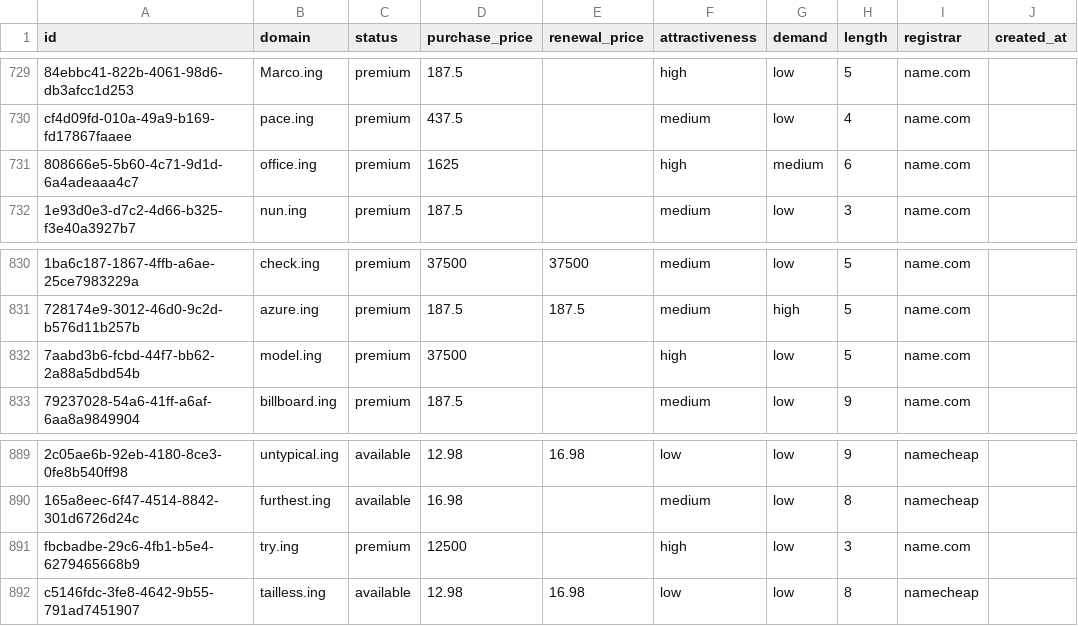
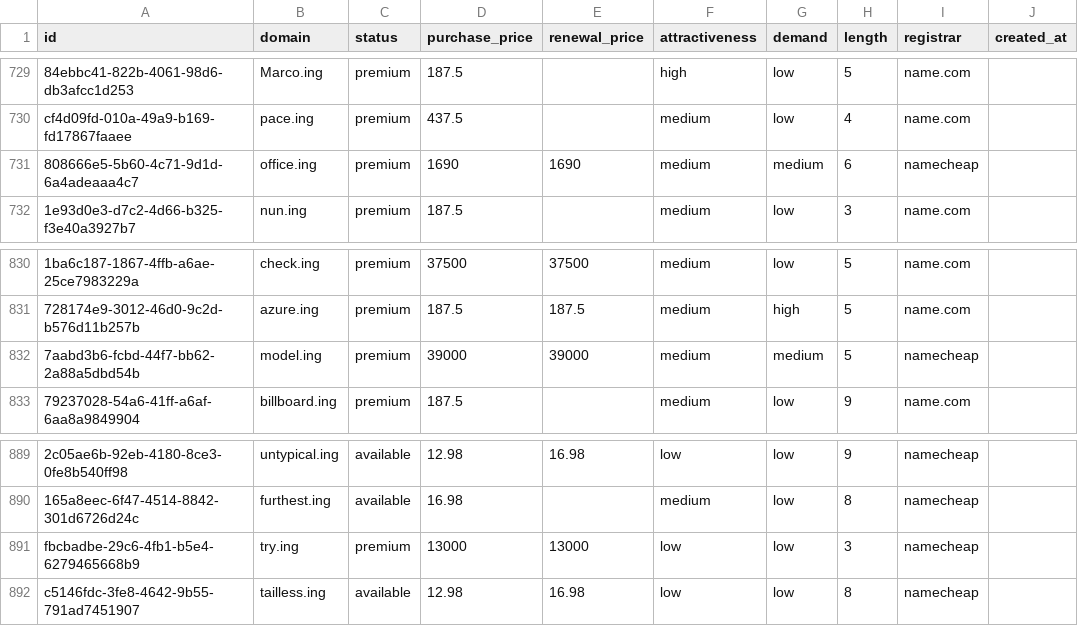
Before and after one commit to UniqueDomains/ing-oneword-domains, a CSV file: ing.csv, drawn as a sheet; only a part is shown, gaps mark what is left out; the diff names each change by its address in the sheet, - before the commit and + after, or states it on an @@ line.

Commit message:
Domains update

```diff
--- a/ing.csv
+++ b/ing.csv
-D731 (purchase_price): 1625
+D731 (purchase_price): 1690
-E731 (renewal_price): (empty)
+E731 (renewal_price): 1690
-F731 (attractiveness): high
+F731 (attractiveness): medium
-I731 (registrar): name.com
+I731 (registrar): namecheap
-D832 (purchase_price): 37500
+D832 (purchase_price): 39000
-E832 (renewal_price): (empty)
+E832 (renewal_price): 39000
-F832 (attractiveness): high
+F832 (attractiveness): medium
-G832 (demand): low
+G832 (demand): medium
-I832 (registrar): name.com
+I832 (registrar): namecheap
-D891 (purchase_price): 12500
+D891 (purchase_price): 13000
-E891 (renewal_price): (empty)
+E891 (renewal_price): 13000
-F891 (attractiveness): high
+F891 (attractiveness): low
-I891 (registrar): name.com
+I891 (registrar): namecheap
```
Also changed, not shown: 4 other files.
